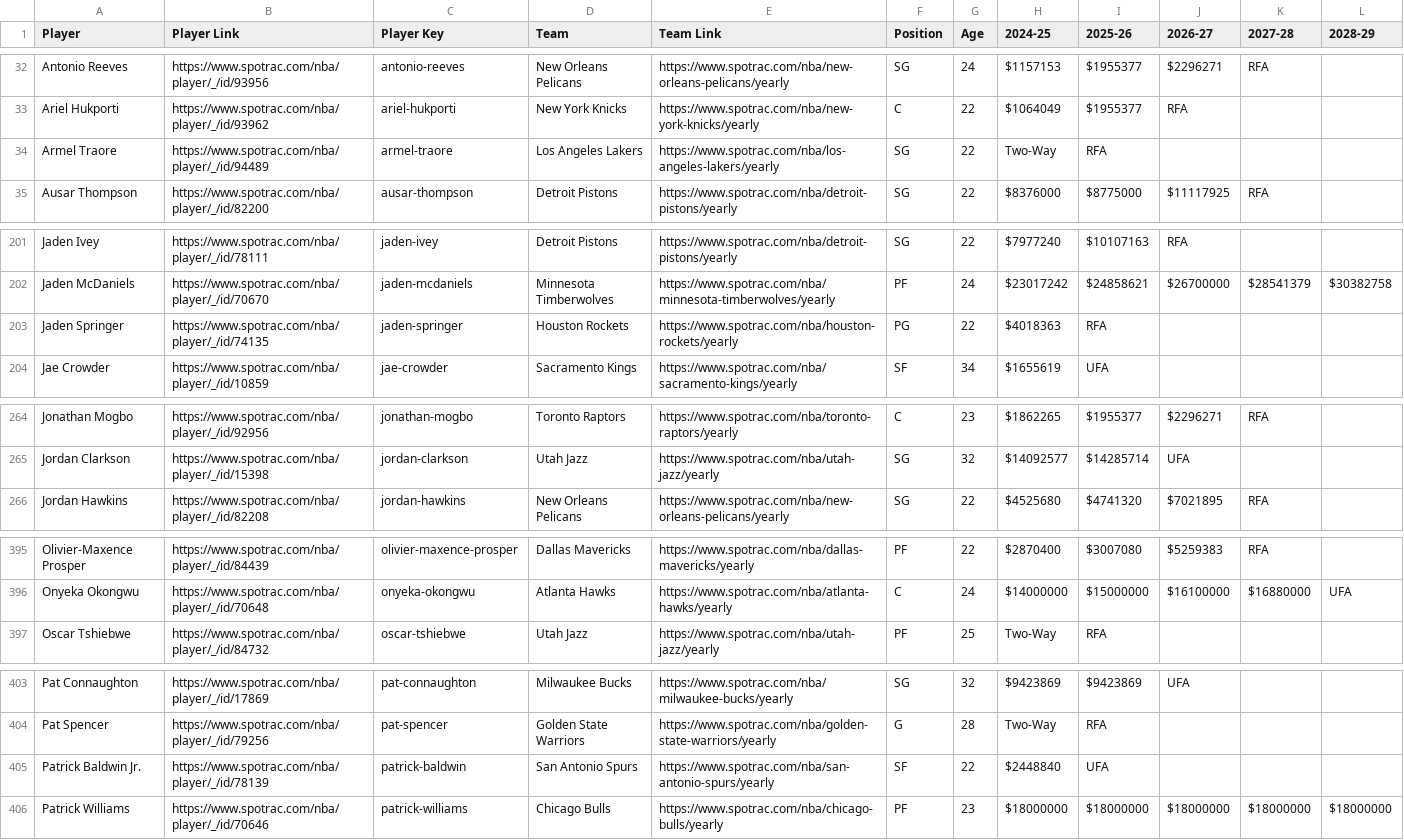
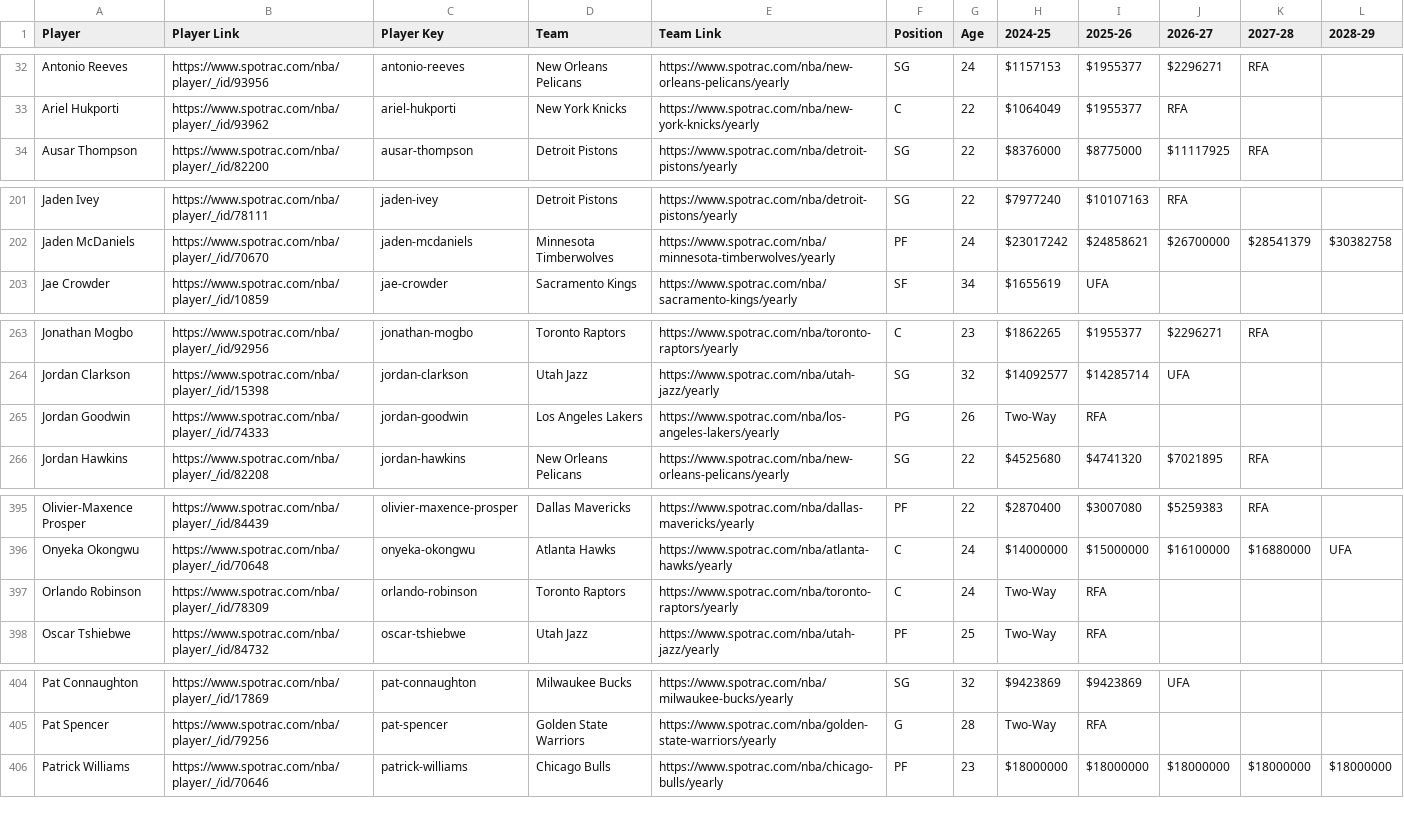
Before and after one commit to b-harr/dmcb, a CSV file: data/spotrac_contracts.csv, drawn as a sheet; only a part is shown, gaps mark what is left out; the diff covers the shown part only.

Commit message:
Quinten Post signed with GSW - converted Two-Way contract
Armel Traore (SG)
Feb 07, 2025 - Waived by Los Angeles (LAL)

Elfrid Payton (PG)
Feb 07, 2025 - Signed a 10-day contract with Charlotte (CHA) via Hardship

Jaden Springer (PG)
Feb 07, 2025 - Waived by Houston (HOU); leaves behind $4,018,363 in dead cap

Jamison Battle (SF)
Feb 07, 2025 - Signed a 3 year Rest-of-Season contract with Toronto (TOR)

Jordan Goodwin (PG)
Feb 07, 2025 - Signed a Two-Way contract with Los Angeles (LAL)

Orlando Robinson (C)
Feb 07, 2025 - Signed a Two-Way contract with Toronto (TOR)

Patrick Baldwin Jr. (SF)
Feb 07, 2025 - Waived by San Antonio (SAS); leaves behind $2,448,840 in dead cap

Quinten Post (C)
Feb 07, 2025 - Signed a 2 year Rest-of-Season contract with Golden State (GSW) - converted Two-Way contract

```diff
--- a/data/spotrac_contracts.csv
+++ b/data/spotrac_contracts.csv
@@ -33,3 +33,2 @@ Antonio Reeves,https://www.spotrac.com/nba/player/_/id/93956,antonio-reeves,New
 Ariel Hukporti,https://www.spotrac.com/nba/player/_/id/93962,ariel-hukporti,New York Knicks,https://www.spotrac.com/nba/new-york-knicks/yearly,C,22,$1064049,$1955377,RFA,,
-Armel Traore,https://www.spotrac.com/nba/player/_/id/94489,armel-traore,Los Angeles Lakers,https://www.spotrac.com/nba/los-angeles-lakers/yearly,SG,22,Two-Way,RFA,,,
 Ausar Thompson,https://www.spotrac.com/nba/player/_/id/82200,ausar-thompson,Detroit Pistons,https://www.spotrac.com/nba/detroit-pistons/yearly,SG,22,$8376000,$8775000,$11117925,RFA,
@@ -202,3 +202,2 @@ Jaden Ivey,https://www.spotrac.com/nba/player/_/id/78111,jaden-ivey,Detroit Pist
 Jaden McDaniels,https://www.spotrac.com/nba/player/_/id/70670,jaden-mcdaniels,Minnesota Timberwolves,https://www.spotrac.com/nba/minnesota-timberwolves/yearly,PF,24,$23017242,$24858621,$26700000,$28541379,$30382758
-Jaden Springer,https://www.spotrac.com/nba/player/_/id/74135,jaden-springer,Houston Rockets,https://www.spotrac.com/nba/houston-rockets/yearly,PG,22,$4018363,RFA,,,
 Jae Crowder,https://www.spotrac.com/nba/player/_/id/10859,jae-crowder,Sacramento Kings,https://www.spotrac.com/nba/sacramento-kings/yearly,SF,34,$1655619,UFA,,,
@@ -265,2 +264,3 @@ Jonathan Mogbo,https://www.spotrac.com/nba/player/_/id/92956,jonathan-mogbo,Toro
 Jordan Clarkson,https://www.spotrac.com/nba/player/_/id/15398,jordan-clarkson,Utah Jazz,https://www.spotrac.com/nba/utah-jazz/yearly,SG,32,$14092577,$14285714,UFA,,
+Jordan Goodwin,https://www.spotrac.com/nba/player/_/id/74333,jordan-goodwin,Los Angeles Lakers,https://www.spotrac.com/nba/los-angeles-lakers/yearly,PG,26,Two-Way,RFA,,,
 Jordan Hawkins,https://www.spotrac.com/nba/player/_/id/82208,jordan-hawkins,New Orleans Pelicans,https://www.spotrac.com/nba/new-orleans-pelicans/yearly,SG,22,$4525680,$4741320,$7021895,RFA,
@@ -396,2 +396,3 @@ Olivier-Maxence Prosper,https://www.spotrac.com/nba/player/_/id/84439,olivier-ma
 Onyeka Okongwu,https://www.spotrac.com/nba/player/_/id/70648,onyeka-okongwu,Atlanta Hawks,https://www.spotrac.com/nba/atlanta-hawks/yearly,C,24,$14000000,$15000000,$16100000,$16880000,UFA
+Orlando Robinson,https://www.spotrac.com/nba/player/_/id/78309,orlando-robinson,Toronto Raptors,https://www.spotrac.com/nba/toronto-raptors/yearly,C,24,Two-Way,RFA,,,
 Oscar Tshiebwe,https://www.spotrac.com/nba/player/_/id/84732,oscar-tshiebwe,Utah Jazz,https://www.spotrac.com/nba/utah-jazz/yearly,PF,25,Two-Way,RFA,,,
@@ -404,3 +405,2 @@ Pat Connaughton,https://www.spotrac.com/nba/player/_/id/17869,pat-connaughton,Mi
 Pat Spencer,https://www.spotrac.com/nba/player/_/id/79256,pat-spencer,Golden State Warriors,https://www.spotrac.com/nba/golden-state-warriors/yearly,G,28,Two-Way,RFA,,,
-Patrick Baldwin Jr.,https://www.spotrac.com/nba/player/_/id/78139,patrick-baldwin,San Antonio Spurs,https://www.spotrac.com/nba/san-antonio-spurs/yearly,SF,22,$2448840,UFA,,,
 Patrick Williams,https://www.spotrac.com/nba/player/_/id/70646,patrick-williams,Chicago Bulls,https://www.spotrac.com/nba/chicago-bulls/yearly,PF,23,$18000000,$18000000,$18000000,$18000000,$18000000
```
Also changed, not shown: 1 added row and 7 edited cells elsewhere in this file.
